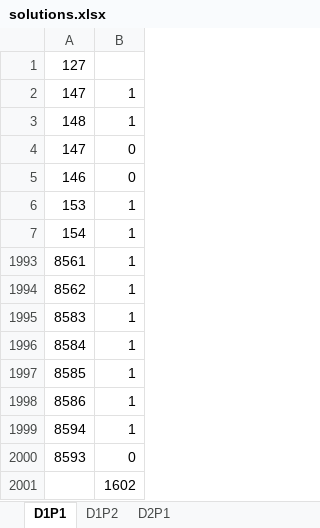
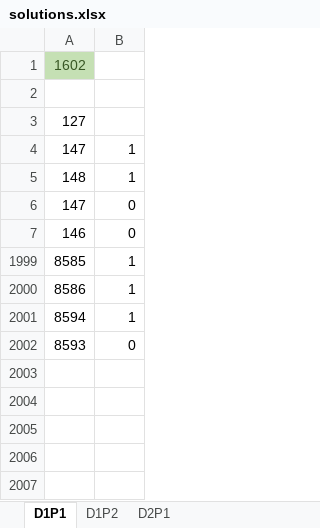
Before and after one commit to cciuenf/aoc2021, an Excel workbook: participants/joao_dias/solutions.xlsx, sheet D1P1, drawn as a sheet; values as stored, in another font and other column widths than the file's, no borders; removed rows and columns are numbered as before the commit, all else as after; the diff names each change by its address in the sheet, - before the commit and + after, or states it on an @@ line.

```diff
--- a/participants/joao_dias/solutions.xlsx (sheet D1P1)
+++ b/participants/joao_dias/solutions.xlsx (sheet D1P1)
+row 1: 1602
+row 2: (empty)
@@ row 6 hidden: 153 | 1 @@
@@ row 7 hidden: 154 | 1 @@
@@ row 1993 hidden: 8561 | 1 @@
@@ row 1994 hidden: 8562 | 1 @@
@@ row 1995 hidden: 8583 | 1 @@
@@ row 1996 hidden: 8584 | 1 @@
-row 2001:  | 1602
```
Also changed, not shown: sheet D1P2, sheet D2P1, formulas that keep their value, 1 other file.
